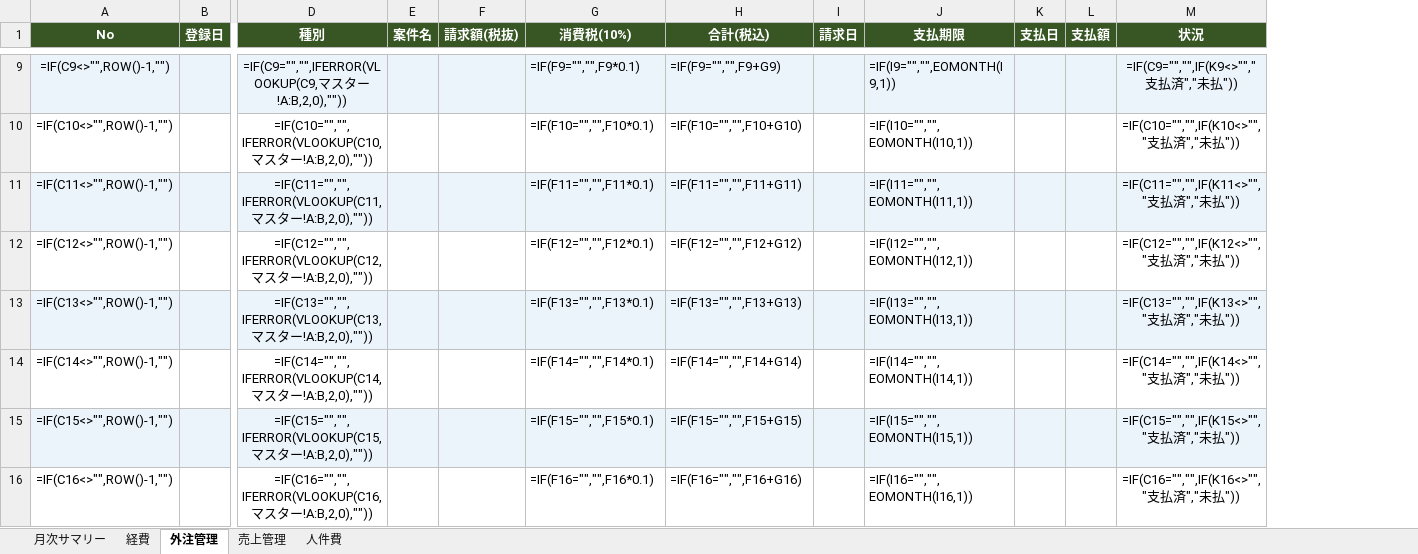
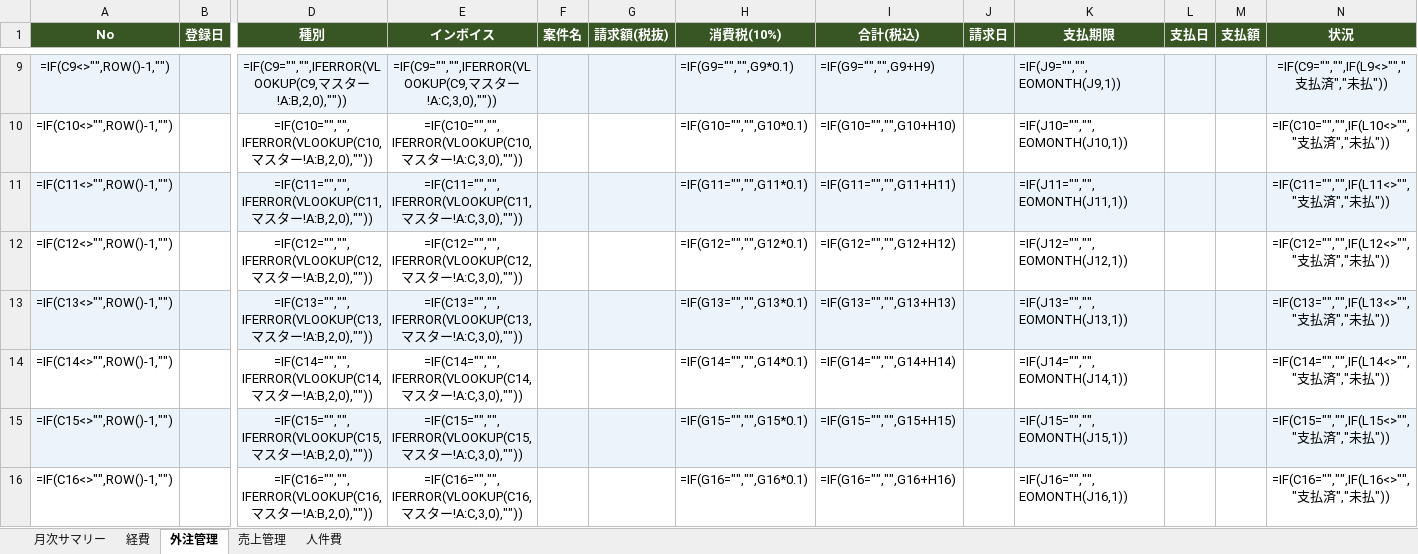
Before and after one commit to tomuhima/genai-lessons, an Excel workbook: excel-templates/経営管理_テンプレート.xlsx, sheet 外注管理, drawn as a sheet; only a part is shown, gaps mark what is left out; values as stored, in another font and other column widths than the file's, no borders; formulas without a stored value are shown as written; conditional formats not drawn; addresses are those after the commit; the diff covers the shown part only; the diff names each change by its address in the sheet, - before the commit and + after, or states it on an @@ line.

```diff
--- a/excel-templates/経営管理_テンプレート.xlsx (sheet 外注管理)
+++ b/excel-templates/経営管理_テンプレート.xlsx (sheet 外注管理)
+column E (インボイス), rows 9-16: =IF(C9="","",IFERROR(VLOOKUP(C9,マスター!A:C,3,0),"")) | =IF(C10="","",IFERROR(VLOOKUP(C10,マスター!A:C,3,0),"")) | =IF(C11="","",IFERROR(VLOOKUP(C11,マスター!A:C,3,0),"")) | =IF(C12="","",IFERROR(VLOOKUP(C12,マスター!A:C,3,0),"")) | =IF(C13="","",IFERROR(VLOOKUP(C13,マスター!A:C,3,0),"")) | =IF(C14="","",IFERROR(VLOOKUP(C14,マスター!A:C,3,0),"")) | =IF(C15="","",IFERROR(VLOOKUP(C15,マスター!A:C,3,0),"")) | =IF(C16="","",IFERROR(VLOOKUP(C16,マスター!A:C,3,0),""))
-H9 (消費税(10%)): =IF(F9="","",F9*0.1)
+H9 (消費税(10%)): =IF(G9="","",G9*0.1)
-I9 (合計(税込)): =IF(F9="","",F9+G9)
+I9 (合計(税込)): =IF(G9="","",G9+H9)
-K9 (支払期限): =IF(I9="","",EOMONTH(I9,1))
+K9 (支払期限): =IF(J9="","",EOMONTH(J9,1))
-N9 (状況): =IF(C9="","",IF(K9<>"","支払済","未払"))
+N9 (状況): =IF(C9="","",IF(L9<>"","支払済","未払"))
-H10 (消費税(10%)): =IF(F10="","",F10*0.1)
+H10 (消費税(10%)): =IF(G10="","",G10*0.1)
-I10 (合計(税込)): =IF(F10="","",F10+G10)
+I10 (合計(税込)): =IF(G10="","",G10+H10)
-K10 (支払期限): =IF(I10="","",EOMONTH(I10,1))
+K10 (支払期限): =IF(J10="","",EOMONTH(J10,1))
-N10 (状況): =IF(C10="","",IF(K10<>"","支払済","未払"))
+N10 (状況): =IF(C10="","",IF(L10<>"","支払済","未払"))
-H11 (消費税(10%)): =IF(F11="","",F11*0.1)
+H11 (消費税(10%)): =IF(G11="","",G11*0.1)
-I11 (合計(税込)): =IF(F11="","",F11+G11)
+I11 (合計(税込)): =IF(G11="","",G11+H11)
-K11 (支払期限): =IF(I11="","",EOMONTH(I11,1))
+K11 (支払期限): =IF(J11="","",EOMONTH(J11,1))
-N11 (状況): =IF(C11="","",IF(K11<>"","支払済","未払"))
+N11 (状況): =IF(C11="","",IF(L11<>"","支払済","未払"))
-H12 (消費税(10%)): =IF(F12="","",F12*0.1)
+H12 (消費税(10%)): =IF(G12="","",G12*0.1)
-I12 (合計(税込)): =IF(F12="","",F12+G12)
+I12 (合計(税込)): =IF(G12="","",G12+H12)
-K12 (支払期限): =IF(I12="","",EOMONTH(I12,1))
+K12 (支払期限): =IF(J12="","",EOMONTH(J12,1))
-N12 (状況): =IF(C12="","",IF(K12<>"","支払済","未払"))
+N12 (状況): =IF(C12="","",IF(L12<>"","支払済","未払"))
-H13 (消費税(10%)): =IF(F13="","",F13*0.1)
+H13 (消費税(10%)): =IF(G13="","",G13*0.1)
-I13 (合計(税込)): =IF(F13="","",F13+G13)
+I13 (合計(税込)): =IF(G13="","",G13+H13)
-K13 (支払期限): =IF(I13="","",EOMONTH(I13,1))
+K13 (支払期限): =IF(J13="","",EOMONTH(J13,1))
-N13 (状況): =IF(C13="","",IF(K13<>"","支払済","未払"))
+N13 (状況): =IF(C13="","",IF(L13<>"","支払済","未払"))
-H14 (消費税(10%)): =IF(F14="","",F14*0.1)
+H14 (消費税(10%)): =IF(G14="","",G14*0.1)
-I14 (合計(税込)): =IF(F14="","",F14+G14)
+I14 (合計(税込)): =IF(G14="","",G14+H14)
-K14 (支払期限): =IF(I14="","",EOMONTH(I14,1))
+K14 (支払期限): =IF(J14="","",EOMONTH(J14,1))
-N14 (状況): =IF(C14="","",IF(K14<>"","支払済","未払"))
+N14 (状況): =IF(C14="","",IF(L14<>"","支払済","未払"))
-H15 (消費税(10%)): =IF(F15="","",F15*0.1)
+H15 (消費税(10%)): =IF(G15="","",G15*0.1)
-I15 (合計(税込)): =IF(F15="","",F15+G15)
+I15 (合計(税込)): =IF(G15="","",G15+H15)
-K15 (支払期限): =IF(I15="","",EOMONTH(I15,1))
+K15 (支払期限): =IF(J15="","",EOMONTH(J15,1))
-N15 (状況): =IF(C15="","",IF(K15<>"","支払済","未払"))
+N15 (状況): =IF(C15="","",IF(L15<>"","支払済","未払"))
-H16 (消費税(10%)): =IF(F16="","",F16*0.1)
+H16 (消費税(10%)): =IF(G16="","",G16*0.1)
-I16 (合計(税込)): =IF(F16="","",F16+G16)
+I16 (合計(税込)): =IF(G16="","",G16+H16)
-K16 (支払期限): =IF(I16="","",EOMONTH(I16,1))
+K16 (支払期限): =IF(J16="","",EOMONTH(J16,1))
-N16 (状況): =IF(C16="","",IF(K16<>"","支払済","未払"))
+N16 (状況): =IF(C16="","",IF(L16<>"","支払済","未払"))
```
Also changed, not shown: 1 added row, 1 removed row and 768 edited cells elsewhere in this sheet, excel-templates/年間サマリー_テンプレート.xlsx, 1 other file.
